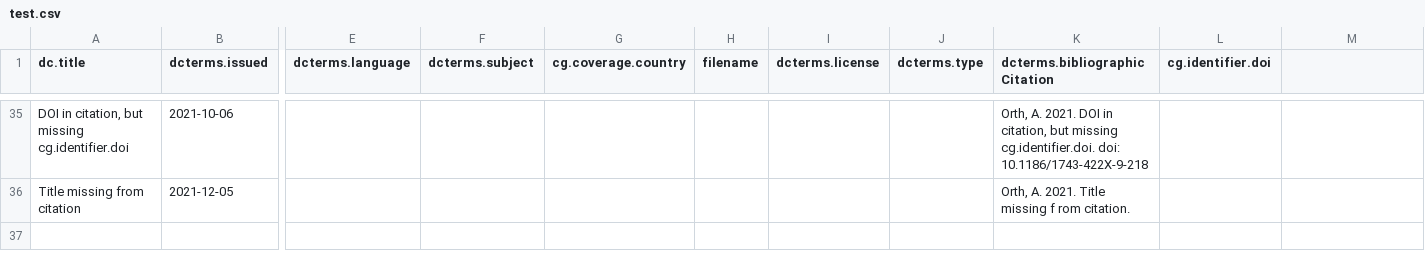
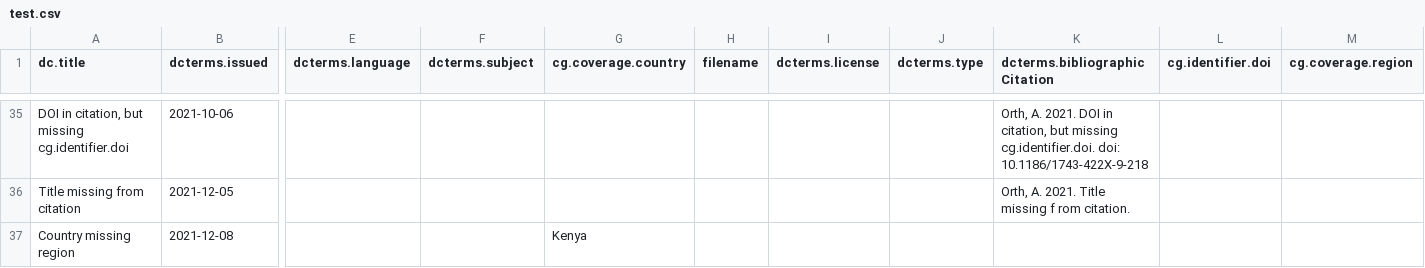
Before and after one commit to ilri/csv-metadata-quality, a CSV file: data/test.csv, drawn as a sheet; only a part is shown, gaps mark what is left out; rows hold the shown columns only; the diff names each change by its address in the sheet, - before the commit and + after, or states it on an @@ line.

Commit message:
data/test.csv: add data for countries without regions check

```diff
--- a/data/test.csv
+++ b/data/test.csv
-M1: (empty)
+M1: cg.coverage.region
+row 37: Country missing region | 2021-12-08 |  |  | Kenya
```
